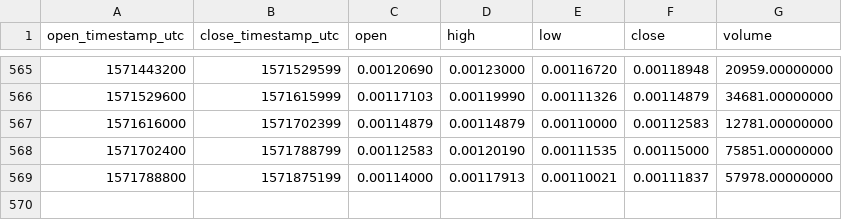
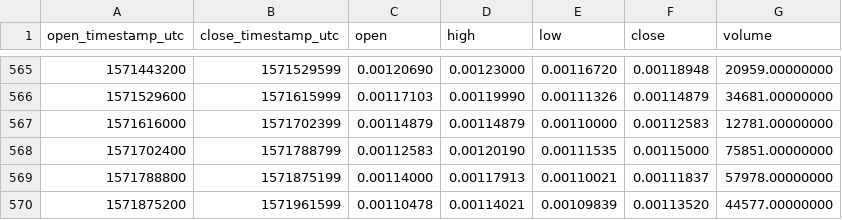
Before and after one commit to cryptobigbro/binance-GRSETH, a CSV file: binance-GRSETH-1d.csv, drawn as a sheet; only a part is shown, gaps mark what is left out.

Commit message:
Update OHLCV data.

```diff
--- a/binance-GRSETH-1d.csv
+++ b/binance-GRSETH-1d.csv
@@ -569 +569,2 @@ open_timestamp_utc,close_timestamp_utc,open,high,low,close,volume
 1571788800,1571875199,0.00114000,0.00117913,0.00110021,0.00111837,57978.00000000
+1571875200,1571961599,0.00110478,0.00114021,0.00109839,0.00113520,44577.00000000
```
Also changed, not shown: 1 other file.
